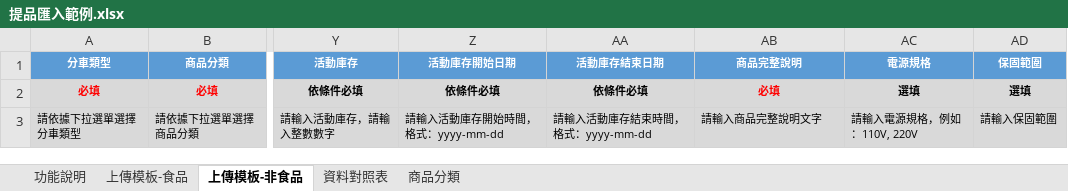
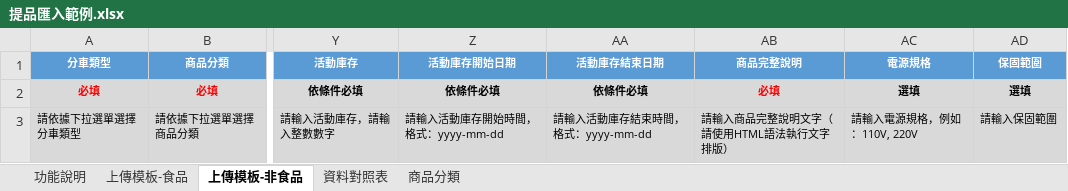
Before and after one commit to amywu0116/cec-scm-mgt, an Excel workbook: public/files/提品匯入範例.xlsx, sheet 上傳模板-非食品, drawn as a sheet; only a part is shown, gaps mark what is left out; values as stored, in another font and other column widths than the file's, no borders; the diff names each change by its address in the sheet, - before the commit and + after, or states it on an @@ line.

Commit message:
提品匯入範例，「商品完整說明」欄位名稱下方加上文字提示「請使用HTML語法執行文字排版」

```diff
--- a/public/files/提品匯入範例.xlsx (sheet 上傳模板-非食品)
+++ b/public/files/提品匯入範例.xlsx (sheet 上傳模板-非食品)
-AB3 (商品完整說明): 請輸入商品完整說明文字
+AB3 (商品完整說明): 請輸入商品完整說明文字（請使用HTML語法執行文字排版）
```
Also changed, not shown: sheet 上傳模板-食品.
